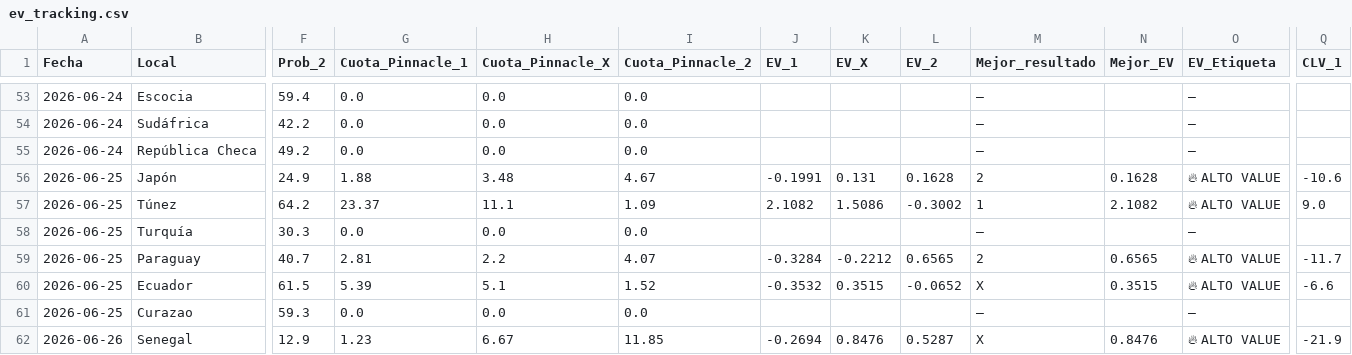
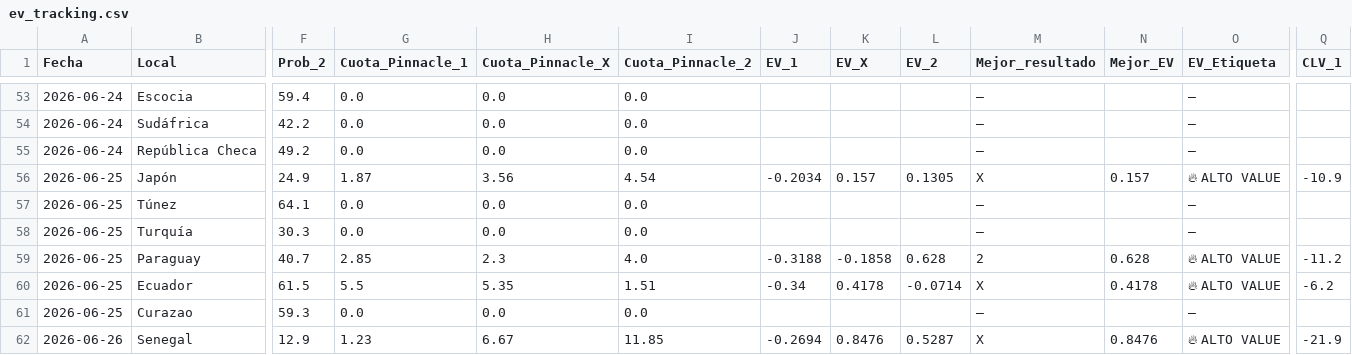
Before and after one commit to Sportpicks/Simulaciones_Mundial, a CSV file: Predicciones/ev_tracking.csv, drawn as a sheet; only a part is shown, gaps mark what is left out; removed rows and columns are numbered as before the commit, all else as after; rows hold the shown columns only; the diff covers the shown part only; the diff names each change by its address in the sheet, - before the commit and + after, or states it on an @@ line.

```diff
--- a/Predicciones/ev_tracking.csv
+++ b/Predicciones/ev_tracking.csv
-G56 (Cuota_Pinnacle_1): 1.88
+G56 (Cuota_Pinnacle_1): 1.87
-H56 (Cuota_Pinnacle_X): 3.48
+H56 (Cuota_Pinnacle_X): 3.56
-I56 (Cuota_Pinnacle_2): 4.67
+I56 (Cuota_Pinnacle_2): 4.54
-J56 (EV_1): -0.1991
+J56 (EV_1): -0.2034
-K56 (EV_X): 0.131
+K56 (EV_X): 0.157
-L56 (EV_2): 0.1628
+L56 (EV_2): 0.1305
-M56 (Mejor_resultado): 2
+M56 (Mejor_resultado): X
-N56 (Mejor_EV): 0.1628
+N56 (Mejor_EV): 0.157
-Q56 (CLV_1): -10.6
+Q56 (CLV_1): -10.9
-row 57: 2026-06-25 | Túnez | 64.2 | 23.37 | 11.1 | 1.09 | 2.1082 | 1.5086 | -0.3002 | 1 | 2.1082 | 🔥 ALTO VALUE | 9.0
+row 57: 2026-06-25 | Túnez | 64.1 | 0.0 | 0.0 | 0.0 |  |  |  | — |  | —
-G59 (Cuota_Pinnacle_1): 2.81
+G59 (Cuota_Pinnacle_1): 2.85
-H59 (Cuota_Pinnacle_X): 2.2
+H59 (Cuota_Pinnacle_X): 2.3
-I59 (Cuota_Pinnacle_2): 4.07
+I59 (Cuota_Pinnacle_2): 4.0
-J59 (EV_1): -0.3284
+J59 (EV_1): -0.3188
-K59 (EV_X): -0.2212
+K59 (EV_X): -0.1858
-L59 (EV_2): 0.6565
+L59 (EV_2): 0.628
-N59 (Mejor_EV): 0.6565
+N59 (Mejor_EV): 0.628
-Q59 (CLV_1): -11.7
+Q59 (CLV_1): -11.2
-G60 (Cuota_Pinnacle_1): 5.39
+G60 (Cuota_Pinnacle_1): 5.5
-H60 (Cuota_Pinnacle_X): 5.1
+H60 (Cuota_Pinnacle_X): 5.35
-I60 (Cuota_Pinnacle_2): 1.52
+I60 (Cuota_Pinnacle_2): 1.51
-J60 (EV_1): -0.3532
+J60 (EV_1): -0.34
-K60 (EV_X): 0.3515
+K60 (EV_X): 0.4178
-L60 (EV_2): -0.0652
+L60 (EV_2): -0.0714
-N60 (Mejor_EV): 0.3515
+N60 (Mejor_EV): 0.4178
-Q60 (CLV_1): -6.6
+Q60 (CLV_1): -6.2
```
Also changed, not shown: 38 edited cells elsewhere in this file, Data/partidos_mundial.csv, Predicciones/predicciones_finales.csv, 3 other files.
